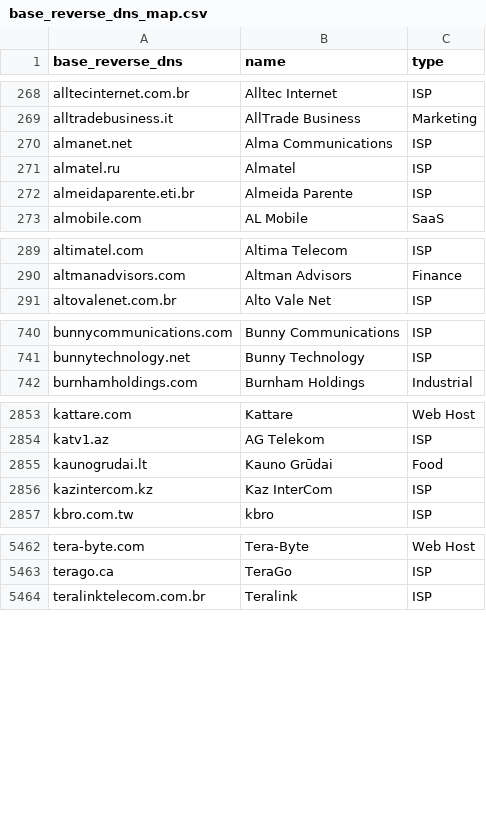
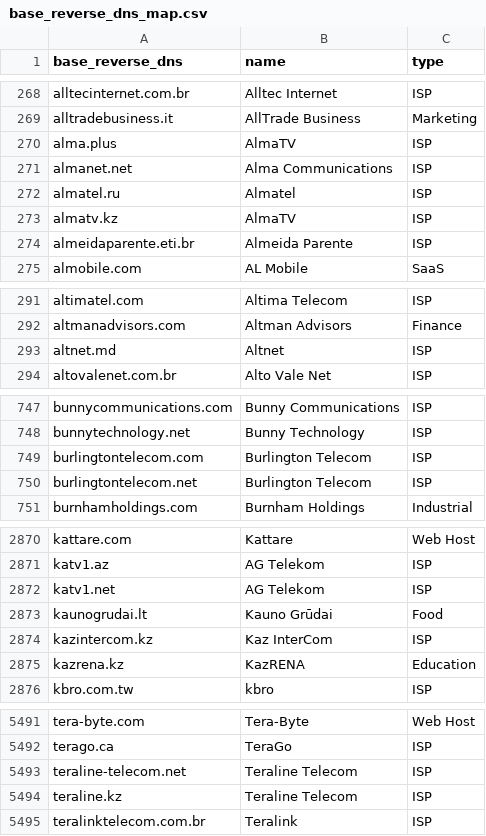
Before and after one commit to domainaware/parsedmarc, a CSV file: parsedmarc/resources/maps/base_reverse_dns_map.csv, drawn as a sheet; only a part is shown, gaps mark what is left out; the diff covers the shown part only.

```diff
--- a/parsedmarc/resources/maps/base_reverse_dns_map.csv
+++ b/parsedmarc/resources/maps/base_reverse_dns_map.csv
@@ -269,4 +269,6 @@ alltecinternet.com.br,Alltec Internet,ISP
 alltradebusiness.it,AllTrade Business,Marketing
+alma.plus,AlmaTV,ISP
 almanet.net,Alma Communications,ISP
 almatel.ru,Almatel,ISP
+almatv.kz,AlmaTV,ISP
 almeidaparente.eti.br,Almeida Parente,ISP
@@ -290,2 +292,3 @@ altimatel.com,Altima Telecom,ISP
 altmanadvisors.com,Altman Advisors,Finance
+altnet.md,Altnet,ISP
 altovalenet.com.br,Alto Vale Net,ISP
@@ -741,2 +748,4 @@ bunnycommunications.com,Bunny Communications,ISP
 bunnytechnology.net,Bunny Technology,ISP
+burlingtontelecom.com,Burlington Telecom,ISP
+burlingtontelecom.net,Burlington Telecom,ISP
 burnhamholdings.com,Burnham Holdings,Industrial
@@ -2854,4 +2871,6 @@ kattare.com,Kattare,Web Host
 katv1.az,AG Telekom,ISP
+katv1.net,AG Telekom,ISP
 kaunogrudai.lt,Kauno Grūdai,Food
 kazintercom.kz,Kaz InterCom,ISP
+kazrena.kz,KazRENA,Education
 kbro.com.tw,kbro,ISP
@@ -5463,2 +5492,4 @@ tera-byte.com,Tera-Byte,Web Host
 terago.ca,TeraGo,ISP
+teraline-telecom.net,Teraline Telecom,ISP
+teraline.kz,Teraline Telecom,ISP
 teralinktelecom.com.br,Teralink,ISP
```
Also changed, not shown: 31 added rows elsewhere in this file, 1 other file.
